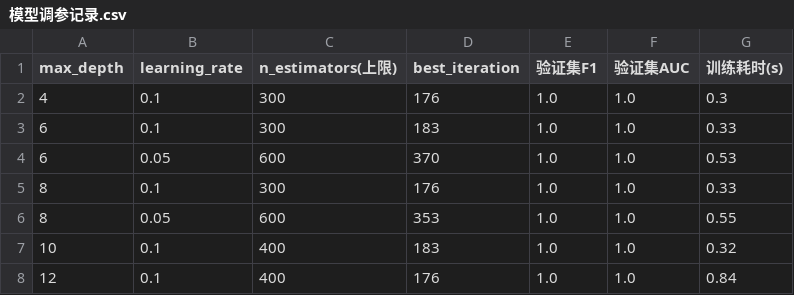
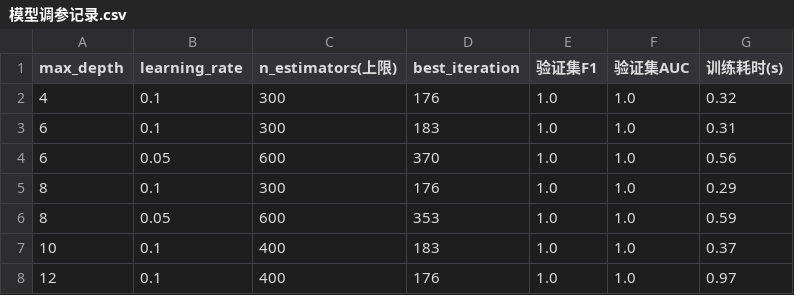
Before and after one commit to zhengqing798/zq, a CSV file: data/processed/模型调参记录.csv, drawn as a sheet.

```diff
--- a/data/processed/模型调参记录.csv
+++ b/data/processed/模型调参记录.csv
@@ -1,8 +1,8 @@
 max_depth,learning_rate,n_estimators(上限),best_iteration,验证集F1,验证集AUC,训练耗时(s)
-4,0.1,300,176,1.0,1.0,0.3
-6,0.1,300,183,1.0,1.0,0.33
-6,0.05,600,370,1.0,1.0,0.53
-8,0.1,300,176,1.0,1.0,0.33
-8,0.05,600,353,1.0,1.0,0.55
-10,0.1,400,183,1.0,1.0,0.32
-12,0.1,400,176,1.0,1.0,0.84
+4,0.1,300,176,1.0,1.0,0.32
+6,0.1,300,183,1.0,1.0,0.31
+6,0.05,600,370,1.0,1.0,0.56
+8,0.1,300,176,1.0,1.0,0.29
+8,0.05,600,353,1.0,1.0,0.59
+10,0.1,400,183,1.0,1.0,0.37
+12,0.1,400,176,1.0,1.0,0.97
```
Also changed, not shown: data/processed/模型评估结果.csv, data/processed/模型评估结果_参考划分.csv, 4 other files.
